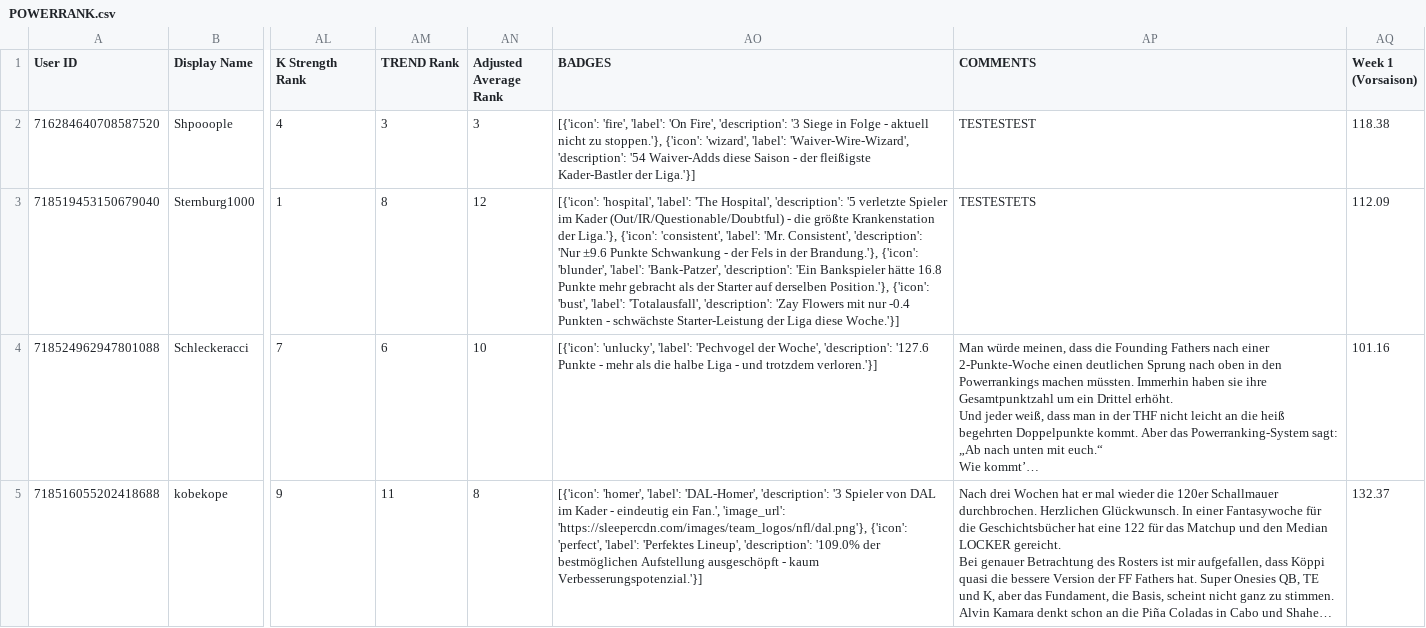
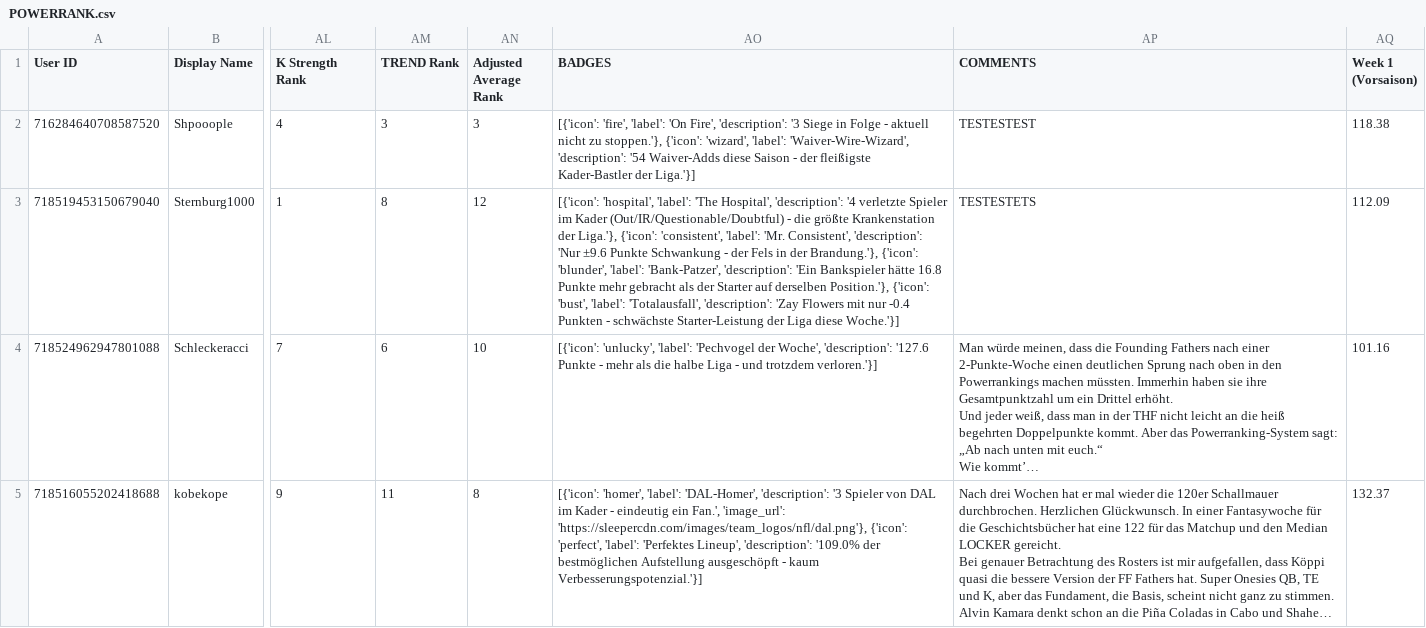
Before and after one commit to Shpooople/power-rank, a CSV file: POWERRANK.csv, drawn as a sheet; only a part is shown, gaps mark what is left out; long unchanged cells end in …; the diff names each change by its address in the sheet, - before the commit and + after, or states it on an @@ line.

```diff
--- a/POWERRANK.csv
+++ b/POWERRANK.csv
-AO3 (BADGES): …Hospital', 'description': '5 verletzte Spieler…
+AO3 (BADGES): …Hospital', 'description': '4 verletzte Spieler…
```
Also changed, not shown: 1 other file.
